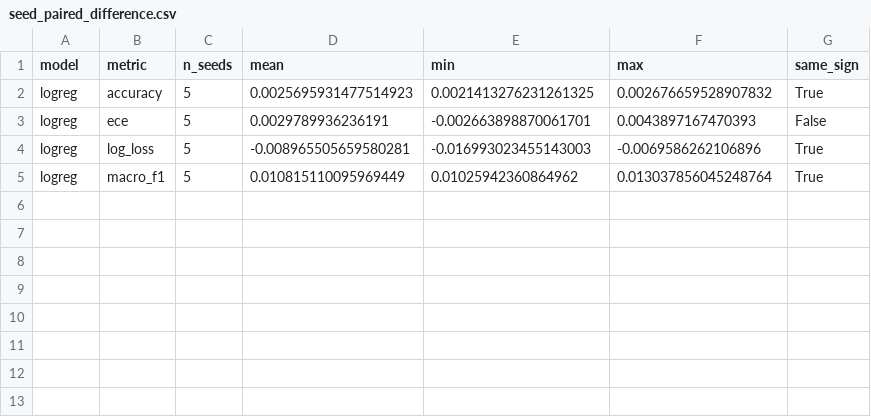
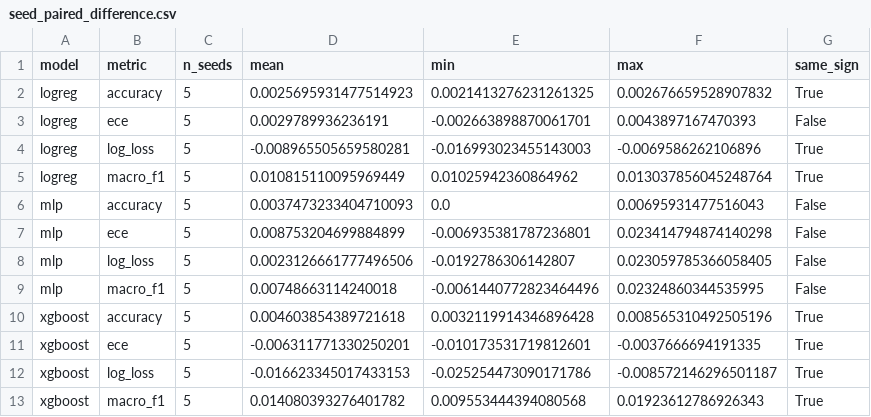
Before and after one commit to MMatinGerami/lncrna-pancancer-classifier, a CSV file: results/nextflow/seed_stability/seed_paired_difference.csv, drawn as a sheet.

```diff
--- a/results/nextflow/seed_stability/seed_paired_difference.csv
+++ b/results/nextflow/seed_stability/seed_paired_difference.csv
@@ -5 +5,9 @@ logreg,log_loss,5,-0.008965505659580281,-0.016993023455143003,-0.006958626210689
 logreg,macro_f1,5,0.010815110095969449,0.01025942360864962,0.013037856045248764,True
+mlp,accuracy,5,0.0037473233404710093,0.0,0.00695931477516043,False
+mlp,ece,5,0.008753204699884899,-0.006935381787236801,0.023414794874140298,False
+mlp,log_loss,5,0.0023126661777496506,-0.0192786306142807,0.023059785366058405,False
+mlp,macro_f1,5,0.00748663114240018,-0.0061440772823464496,0.02324860344535995,False
+xgboost,accuracy,5,0.004603854389721618,0.0032119914346896428,0.008565310492505196,True
+xgboost,ece,5,-0.006311771330250201,-0.010173531719812601,-0.0037666694191335,True
+xgboost,log_loss,5,-0.016623345017433153,-0.025254473090171786,-0.008572146296501187,True
+xgboost,macro_f1,5,0.014080393276401782,0.009553444394080568,0.01923612786926343,True
```
Also changed, not shown: results/nextflow/seed_stability/seed_stability.csv, 3 other files.
